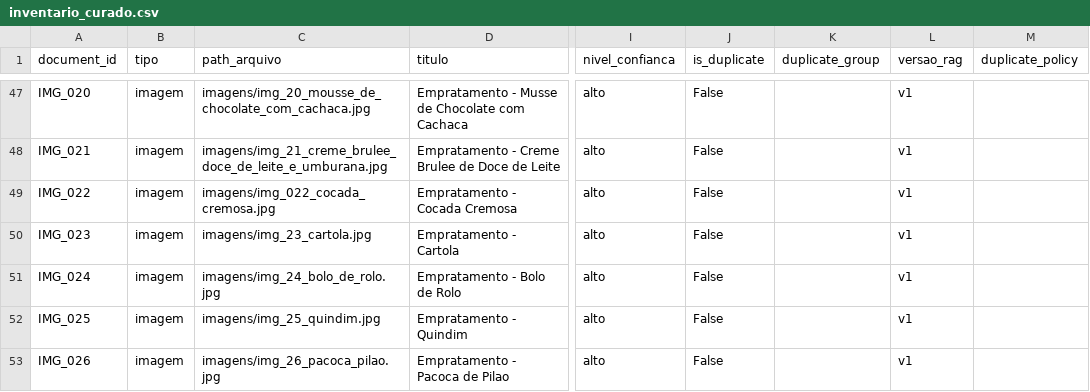
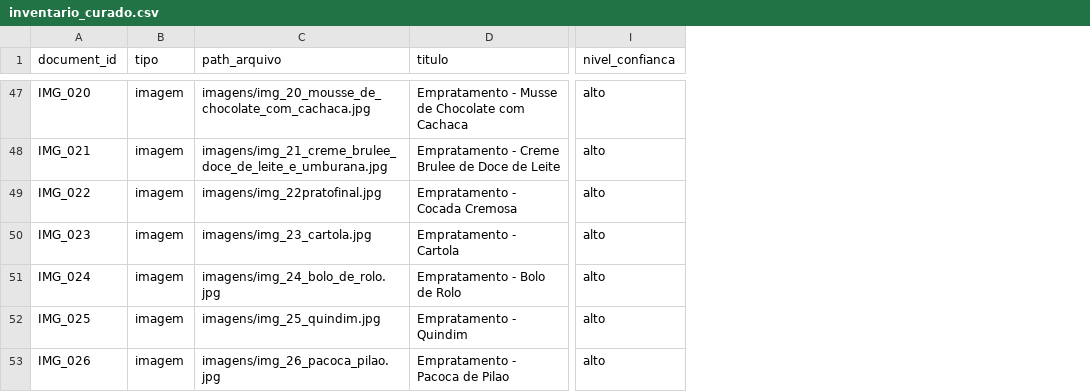
Before and after one commit to aliciahonorato/rag-chatbot-restaurante, a CSV file: dataset_restaurante/inventario_curado.csv, drawn as a sheet; only a part is shown, gaps mark what is left out; removed rows and columns are numbered as before the commit, all else as after; the diff covers the shown part only; the diff names each change by its address in the sheet, - before the commit and + after, or states it on an @@ line.

Commit message:
Update inventario_curado.csv

```diff
--- a/dataset_restaurante/inventario_curado.csv
+++ b/dataset_restaurante/inventario_curado.csv
-column J (is_duplicate), rows 47-53: all False
-column K (duplicate_group), empty
-column L (versao_rag), rows 47-53: all v1
-column M (duplicate_policy), empty
-C49 (path_arquivo): imagens/img_022_cocada_cremosa.jpg
+C49 (path_arquivo): imagens/img_22pratofinal.jpg
```
Also changed, not shown: 2 added rows and 1 edited cell elsewhere in this file.
